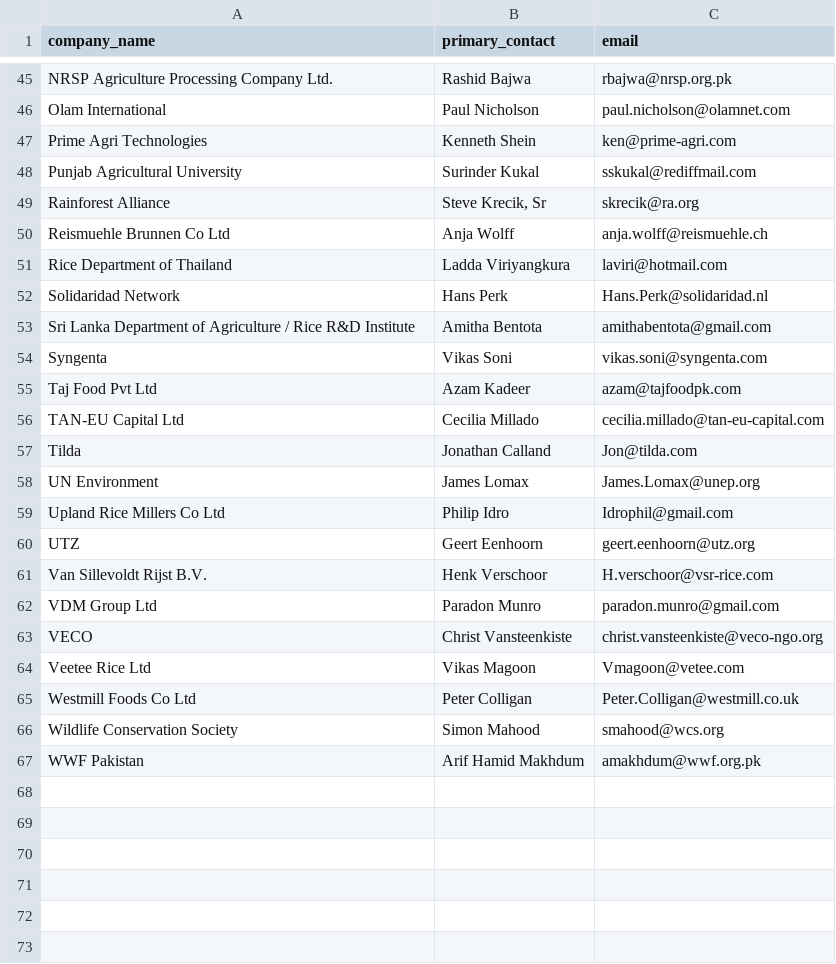
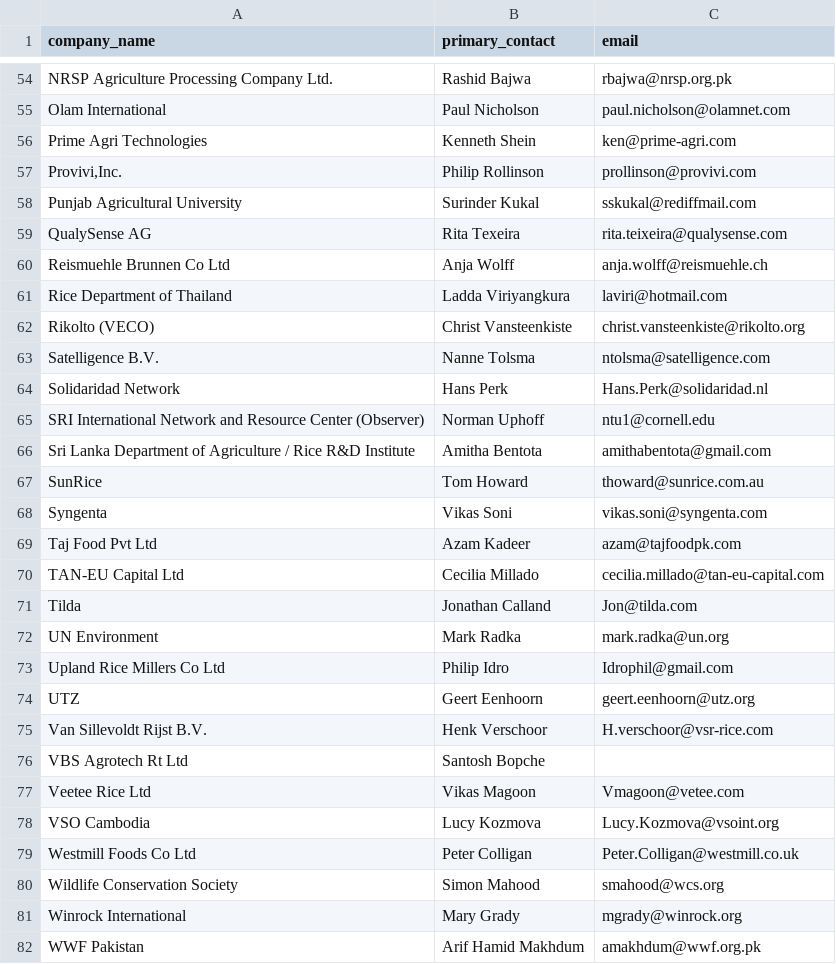
Before and after one commit to sustainablericeplatform/sustainablericeplatform.github.io, a CSV file: _data/srp_members_list_representatives.csv, drawn as a sheet; only a part is shown, gaps mark what is left out; the diff covers the shown part only.

Commit message:
Update srp_members_list_representatives.csv

```diff
--- a/_data/srp_members_list_representatives.csv
+++ b/_data/srp_members_list_representatives.csv
@@ -47,8 +56,13 @@ Olam International,Paul Nicholson,paul.nicholson@olamnet.com
 Prime Agri Technologies,Kenneth Shein,ken@prime-agri.com
+"Provivi,Inc.",Philip Rollinson,prollinson@provivi.com
 Punjab Agricultural University,Surinder Kukal,sskukal@rediffmail.com
-Rainforest Alliance,"Steve Krecik, Sr",skrecik@ra.org
+QualySense AG,Rita Texeira,rita.teixeira@qualysense.com
 Reismuehle Brunnen Co Ltd,Anja Wolff,anja.wolff@reismuehle.ch
 Rice Department of Thailand,Ladda Viriyangkura,laviri@hotmail.com
+Rikolto (VECO),Christ Vansteenkiste,christ.vansteenkiste@rikolto.org
+Satelligence B.V.,Nanne Tolsma,ntolsma@satelligence.com
 Solidaridad Network,Hans Perk,Hans.Perk@solidaridad.nl
+SRI International Network and Resource Center (Observer),Norman Uphoff,ntu1@cornell.edu
 Sri Lanka Department of Agriculture /  Rice R&D Institute,Amitha Bentota,amithabentota@gmail.com
+SunRice,Tom Howard,thoward@sunrice.com.au
 Syngenta,Vikas Soni,vikas.soni@syngenta.com
@@ -57,3 +71,3 @@ TAN-EU Capital Ltd,Cecilia Millado,cecilia.millado@tan-eu-capital.com
 Tilda,Jonathan Calland,Jon@tilda.com
-UN Environment,James Lomax,James.Lomax@unep.org
+UN Environment,Mark Radka,mark.radka@un.org
 Upland Rice Millers Co Ltd,Philip Idro,Idrophil@gmail.com
@@ -61,7 +75,8 @@ UTZ,Geert Eenhoorn,geert.eenhoorn@utz.org
 Van Sillevoldt Rijst B.V.,Henk Verschoor,H.verschoor@vsr-rice.com
-VDM Group Ltd,Paradon Munro,paradon.munro@gmail.com
-VECO,Christ Vansteenkiste,christ.vansteenkiste@veco-ngo.org
+VBS Agrotech Rt Ltd,Santosh Bopche
 Veetee Rice Ltd,Vikas Magoon,Vmagoon@vetee.com
+VSO Cambodia,Lucy Kozmova,Lucy.Kozmova@vsoint.org
 Westmill Foods Co Ltd,Peter Colligan,Peter.Colligan@westmill.co.uk
 Wildlife Conservation Society,Simon Mahood,smahood@wcs.org
+Winrock International,Mary Grady,mgrady@winrock.org
 WWF Pakistan,Arif Hamid Makhdum,amakhdum@wwf.org.pk
```
Also changed, not shown: 9 added rows and 7 edited cells elsewhere in this file.
